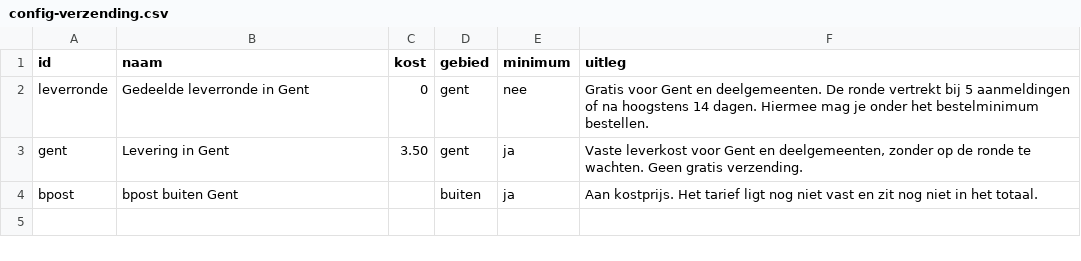
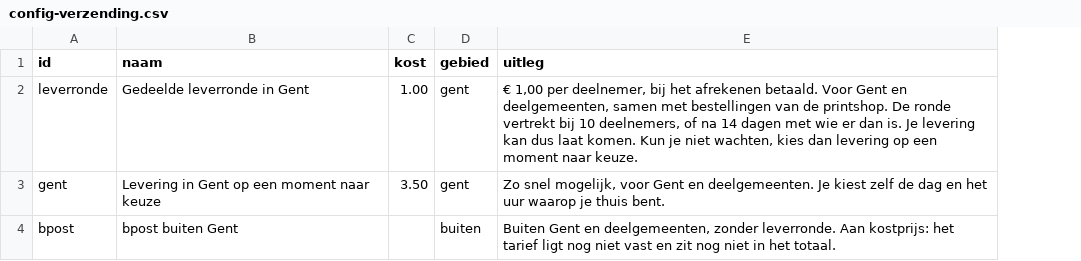
Before and after one commit to peapickers/postershoppeapickers, a CSV file: _data/config-verzending.csv, drawn as a sheet; removed rows and columns are numbered as before the commit, all else as after; the diff names each change by its address in the sheet, - before the commit and + after, or states it on an @@ line.

```diff
--- a/_data/config-verzending.csv
+++ b/_data/config-verzending.csv
-column E (minimum), rows 2-4: nee | ja | ja
-C2 (kost): 0
+C2 (kost): 1.00
-E2 (uitleg): Gratis voor Gent en deelgemeenten. De ronde vertrekt bij 5 aanmeldingen of na hoogstens 14 dagen. Hiermee mag je onder het bestelminimum bestellen.
+E2 (uitleg): € 1,00 per deelnemer, bij het afrekenen betaald. Voor Gent en deelgemeenten, samen met bestellingen van de printshop. De ronde vertrekt bij 10 deelnemers, of na 14 dagen met wie er dan is. Je levering kan dus laat komen. Kun je niet wachten, kies dan levering op een moment naar keuze.
-B3 (naam): Levering in Gent
+B3 (naam): Levering in Gent op een moment naar keuze
-E3 (uitleg): Vaste leverkost voor Gent en deelgemeenten, zonder op de ronde te wachten. Geen gratis verzending.
+E3 (uitleg): Zo snel mogelijk, voor Gent en deelgemeenten. Je kiest zelf de dag en het uur waarop je thuis bent.
-E4 (uitleg): Aan kostprijs. Het tarief ligt…
+E4 (uitleg): Buiten Gent en deelgemeenten, zonder leverronde. Aan kostprijs: het tarief ligt…
```
Also changed, not shown: 17 other files.
